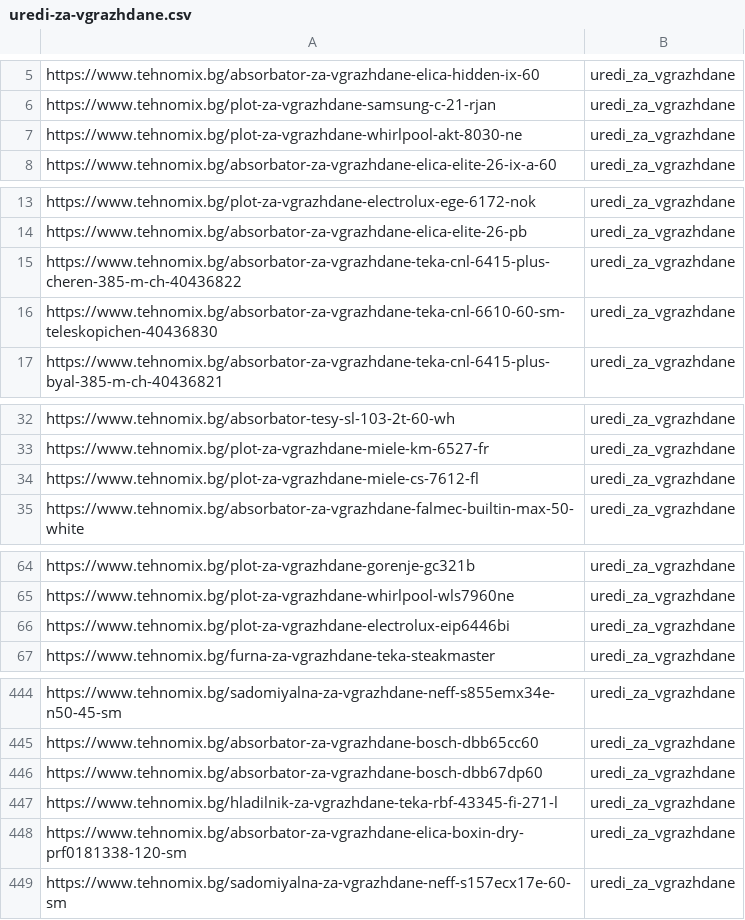
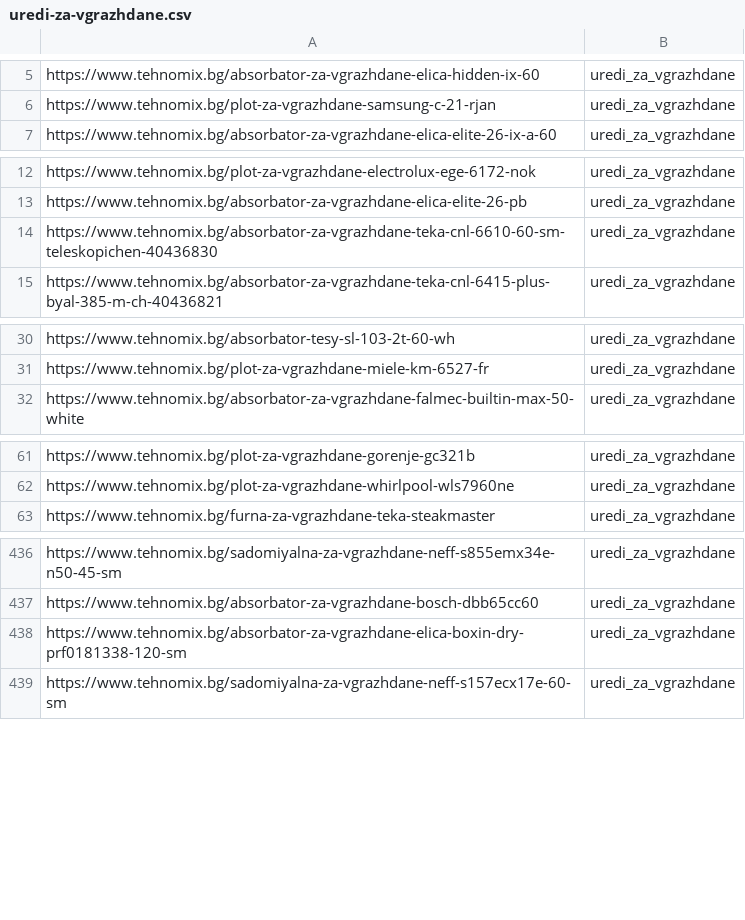
Before and after one commit to martingalabov-jpg/tehnomix-google-ads-feed, a CSV file: pmax-pages/uredi-za-vgrazhdane.csv, drawn as a sheet; only a part is shown, gaps mark what is left out; the diff covers the shown part only.

```diff
--- a/pmax-pages/uredi-za-vgrazhdane.csv
+++ b/pmax-pages/uredi-za-vgrazhdane.csv
@@ -6,3 +6,2 @@ https://www.tehnomix.bg/absorbator-za-vgrazhdane-elica-hidden-ix-60,uredi_za_vgr
 https://www.tehnomix.bg/plot-za-vgrazhdane-samsung-c-21-rjan,uredi_za_vgrazhdane
-https://www.tehnomix.bg/plot-za-vgrazhdane-whirlpool-akt-8030-ne,uredi_za_vgrazhdane
 https://www.tehnomix.bg/absorbator-za-vgrazhdane-elica-elite-26-ix-a-60,uredi_za_vgrazhdane
@@ -14,3 +13,2 @@ https://www.tehnomix.bg/plot-za-vgrazhdane-electrolux-ege-6172-nok,uredi_za_vgra
 https://www.tehnomix.bg/absorbator-za-vgrazhdane-elica-elite-26-pb,uredi_za_vgrazhdane
-https://www.tehnomix.bg/absorbator-za-vgrazhdane-teka-cnl-6415-plus-cheren-385-m-ch-40436822,uredi_za_vgrazhdane
 https://www.tehnomix.bg/absorbator-za-vgrazhdane-teka-cnl-6610-60-sm-teleskopichen-40436830,uredi_za_vgrazhdane
@@ -33,3 +31,2 @@ https://www.tehnomix.bg/absorbator-tesy-sl-103-2t-60-wh,uredi_za_vgrazhdane
 https://www.tehnomix.bg/plot-za-vgrazhdane-miele-km-6527-fr,uredi_za_vgrazhdane
-https://www.tehnomix.bg/plot-za-vgrazhdane-miele-cs-7612-fl,uredi_za_vgrazhdane
 https://www.tehnomix.bg/absorbator-za-vgrazhdane-falmec-builtin-max-50-white,uredi_za_vgrazhdane
@@ -65,3 +62,2 @@ https://www.tehnomix.bg/plot-za-vgrazhdane-gorenje-gc321b,uredi_za_vgrazhdane
 https://www.tehnomix.bg/plot-za-vgrazhdane-whirlpool-wls7960ne,uredi_za_vgrazhdane
-https://www.tehnomix.bg/plot-za-vgrazhdane-electrolux-eip6446bi,uredi_za_vgrazhdane
 https://www.tehnomix.bg/furna-za-vgrazhdane-teka-steakmaster,uredi_za_vgrazhdane
@@ -445,4 +437,2 @@ https://www.tehnomix.bg/sadomiyalna-za-vgrazhdane-neff-s855emx34e-n50-45-sm,ured
 https://www.tehnomix.bg/absorbator-za-vgrazhdane-bosch-dbb65cc60,uredi_za_vgrazhdane
-https://www.tehnomix.bg/absorbator-za-vgrazhdane-bosch-dbb67dp60,uredi_za_vgrazhdane
-https://www.tehnomix.bg/hladilnik-za-vgrazhdane-teka-rbf-43345-fi-271-l,uredi_za_vgrazhdane
 https://www.tehnomix.bg/absorbator-za-vgrazhdane-elica-boxin-dry-prf0181338-120-sm,uredi_za_vgrazhdane
```
Also changed, not shown: 4 removed rows elsewhere in this file, pmax/bezzhichni-prahosmukachki.csv, pmax/kafemashini.csv, 18 other files.
